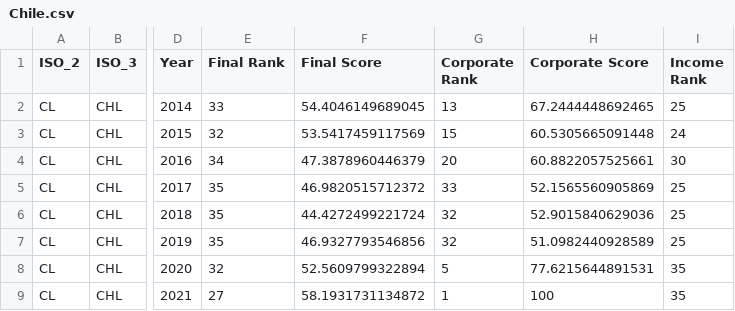
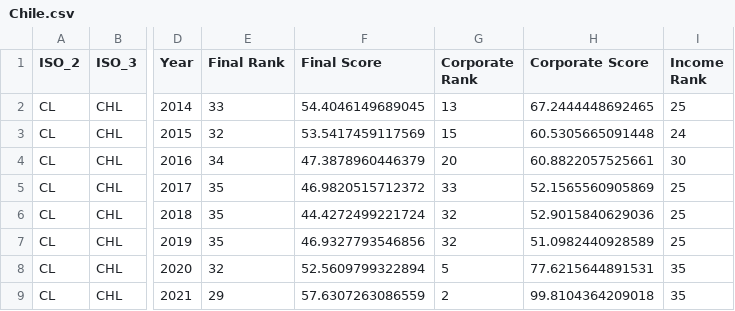
Before and after one commit to TaxFoundation/international-tax-competitiveness-index, a CSV file: country_outputs/Chile.csv, drawn as a sheet; only a part is shown, gaps mark what is left out; the diff names each change by its address in the sheet, - before the commit and + after, or states it on an @@ line.

```diff
--- a/country_outputs/Chile.csv
+++ b/country_outputs/Chile.csv
-E9 (Final Rank): 27
+E9 (Final Rank): 29
-F9 (Final Score): 58.1931731134872
+F9 (Final Score): 57.6307263086559
-G9 (Corporate Rank): 1
+G9 (Corporate Rank): 2
-H9 (Corporate Score): 100
+H9 (Corporate Score): 99.8104364209018
```
Also changed, not shown: country_outputs/Latvia.csv, final_outputs/categories_score.csv, 48 other files.
